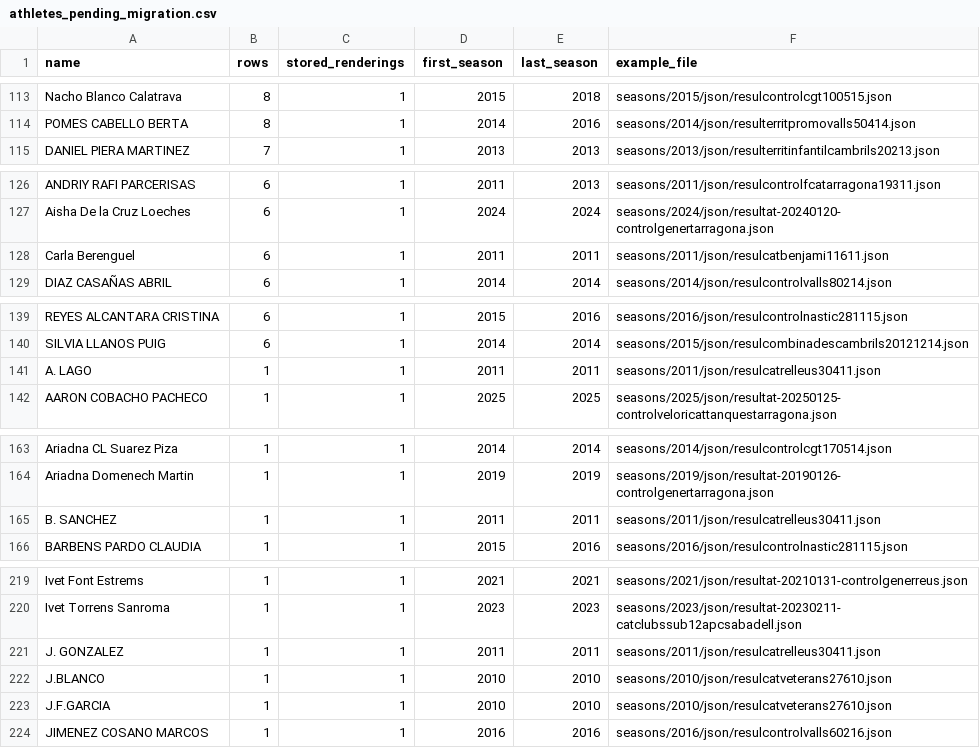
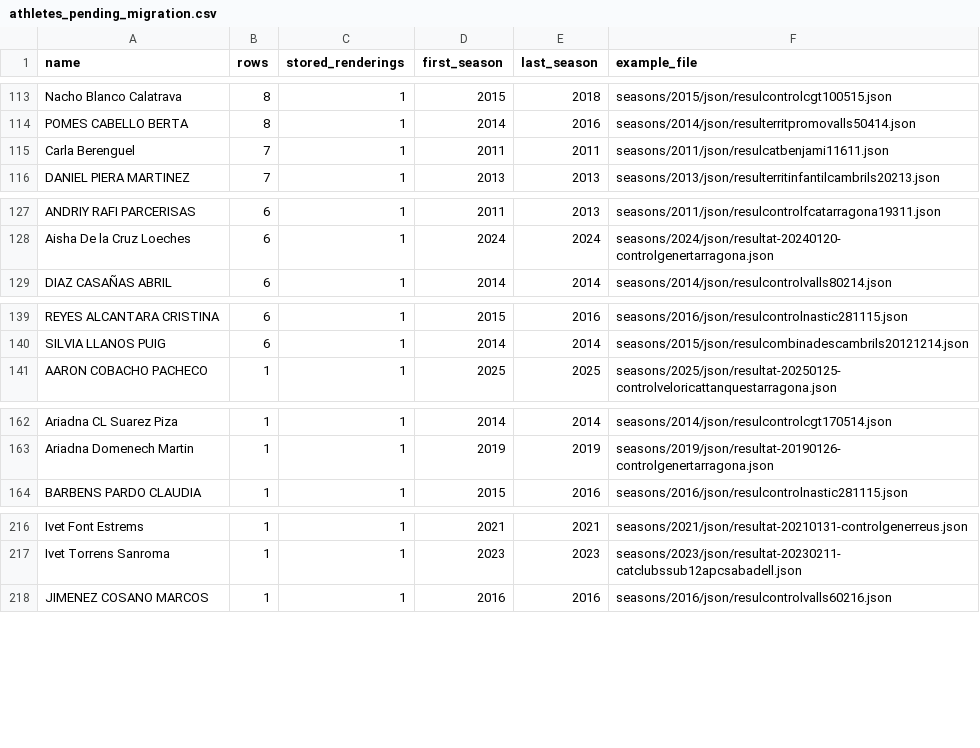
Before and after one commit to Club-Atletisme-Tarragona/cat-results-extractor, a CSV file: reports/athletes_pending_migration.csv, drawn as a sheet; only a part is shown, gaps mark what is left out; removed rows and columns are numbered as before the commit, all else as after; the diff covers the shown part only; the diff names each change by its address in the sheet, - before the commit and + after, or states it on an @@ line.

Commit message:
fix: identify the initials-only relay legs from the owner review
The 2011 and 2010 relay sheets print the team as initials only, so those legs
could not be attributed. The owner identified them and the legs now carry the
full names: V.LOPEZ -> Victor Lopez (322), J.BLANCO -> Juan Blanco (328),
J.M.MATEO -> Josep Maria Mateo (343), J.F.GARCIA -> Jose Fco Garcia (5),
E. JOSE -> Edgar Jose (653), J. GONZALEZ -> Juan Gonzalez (1079), A. LAGO ->
Aleix Lago (660), N. PINYOL -> Nil Pinyol (714), L. MASCARELL -> Laura
Mascarell (646), M. VAZQUEZ -> Mar Vazquez (642), B. SANCHEZ -> Berta
Sanchez (643). Carla Berenguel has no record in either club list yet, so her
leg stays unmapped.

Also: the 2008 sheet prints 'Jose Fco Gracia', which the owner confirms is a
typo for Jose Fco. Garcia Navarrete (5). Mapped as an override instead of
editing the source spelling, so the stored name stays faithful to the sheet.

74/74 tests pass.

```diff
--- a/reports/athletes_pending_migration.csv
+++ b/reports/athletes_pending_migration.csv
+row 115: Carla Berenguel | 7 | 1 | 2011 | 2011 | seasons/2011/json/resulcatbenjami11611.json
-row 128: Carla Berenguel | 6 | 1 | 2011 | 2011 | seasons/2011/json/resulcatbenjami11611.json
-row 141: A. LAGO | 1 | 1 | 2011 | 2011 | seasons/2011/json/resulcatrelleus30411.json
-row 165: B. SANCHEZ | 1 | 1 | 2011 | 2011 | seasons/2011/json/resulcatrelleus30411.json
-row 221: J. GONZALEZ | 1 | 1 | 2011 | 2011 | seasons/2011/json/resulcatrelleus30411.json
-row 222: J.BLANCO | 1 | 1 | 2010 | 2010 | seasons/2010/json/resulcatveterans27610.json
-row 223: J.F.GARCIA | 1 | 1 | 2010 | 2010 | seasons/2010/json/resulcatveterans27610.json
```
Also changed, not shown: 6 removed rows elsewhere in this file, 8 other files.
